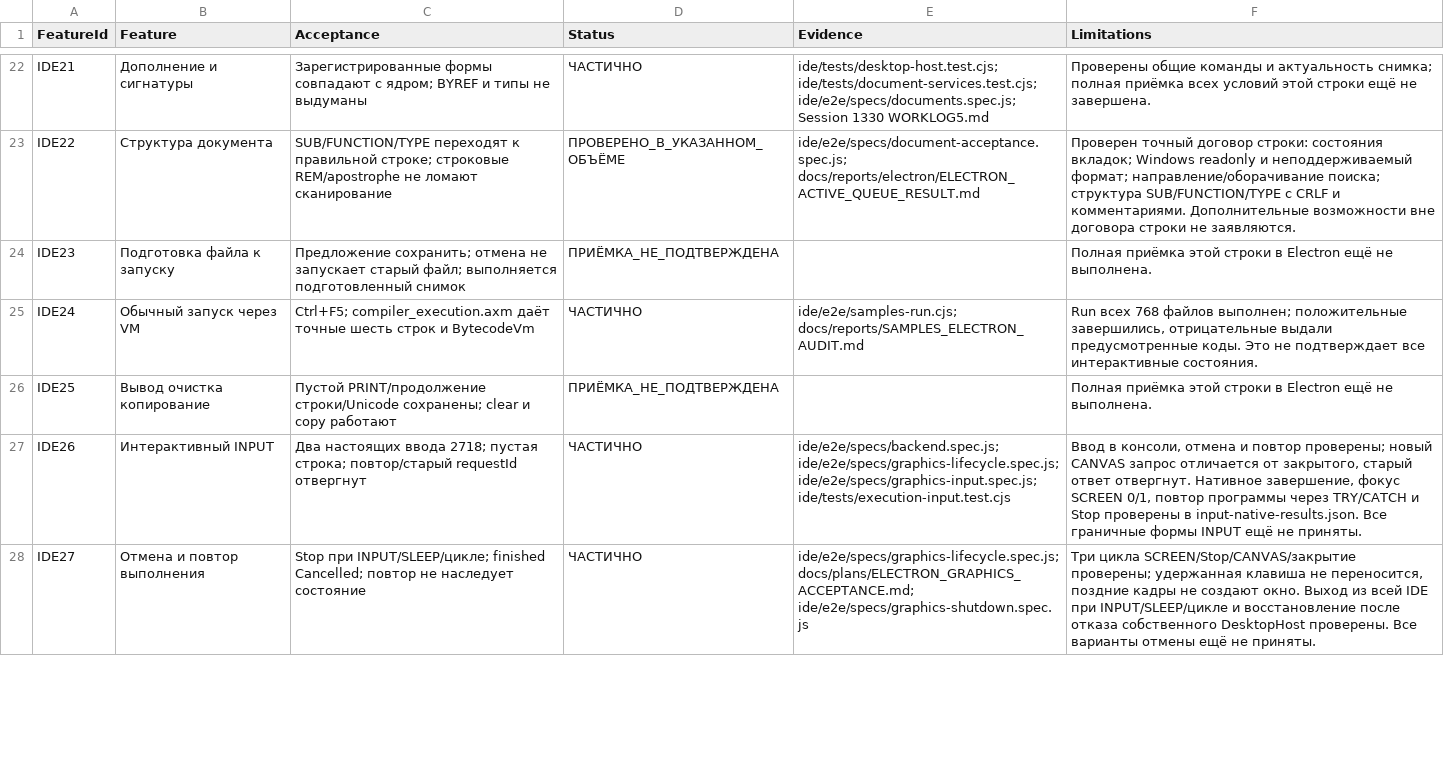
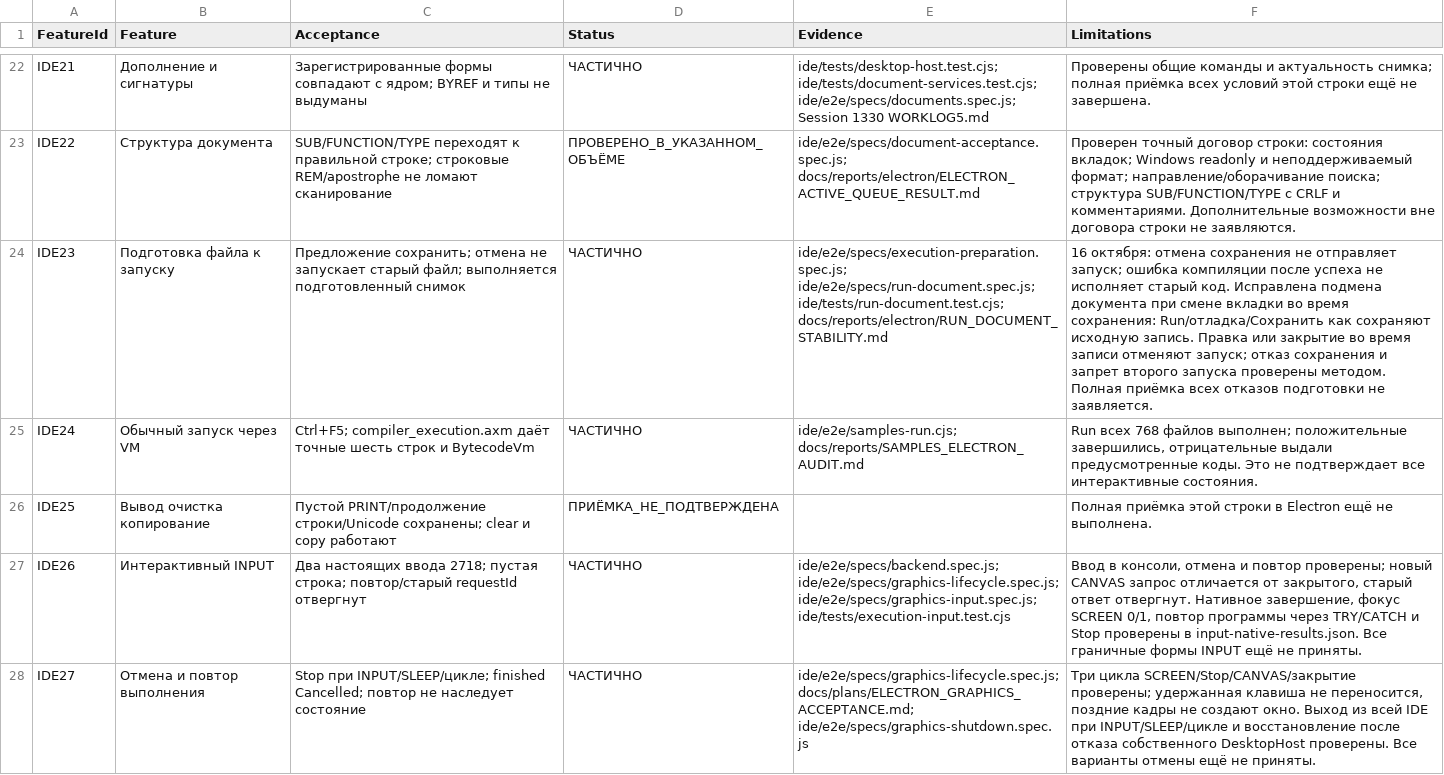
Before and after one commit to softhitssofthits-dotcom/Axiom, a CSV file: docs/plans/IDE_SHELL_FEATURE_MATRIX.csv, drawn as a sheet; only a part is shown, gaps mark what is left out; the diff covers the shown part only; the diff names each change by its address in the sheet, - before the commit and + after, or states it on an @@ line.

Commit message:
Укрепить подготовку запуска и диагностику исполняемого снимка

```diff
--- a/docs/plans/IDE_SHELL_FEATURE_MATRIX.csv
+++ b/docs/plans/IDE_SHELL_FEATURE_MATRIX.csv
-D24 (Status): ПРИЁМКА_НЕ_ПОДТВЕРЖДЕНА
+D24 (Status): ЧАСТИЧНО
-E24 (Evidence): (empty)
+E24 (Evidence): ide/e2e/specs/execution-preparation.spec.js; ide/e2e/specs/run-document.spec.js; ide/tests/run-document.test.cjs; docs/reports/electron/RUN_DOCUMENT_STABILITY.md
-F24 (Limitations): Полная приёмка этой строки в Electron ещё не выполнена.
+F24 (Limitations): 16 октября: отмена сохранения не отправляет запуск; ошибка компиляции после успеха не исполняет старый код. Исправлена подмена документа при смене вкладки во время сохранения: Run/отладка/Сохранить как сохраняют исходную запись. Правка или закрытие во время записи отменяют запуск; отказ сохранения и запрет второго запуска проверены методом. Полная приёмка всех отказов подготовки не заявляется.
```
Also changed, not shown: 12 edited cells elsewhere in this file, docs/registries/DOCUMENTS.csv, 47 other files.
